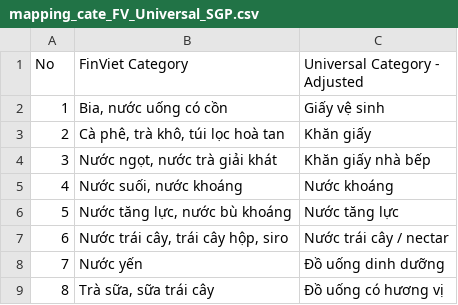
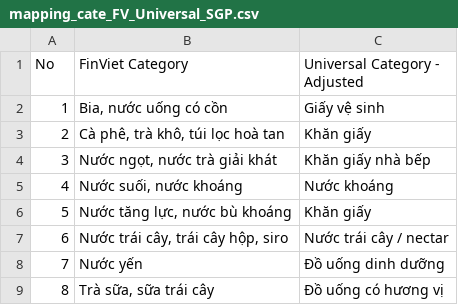
Before and after one commit to nqk2802/Category_FV_Universal, a CSV file: mapping_cate_FV_Universal_SGP.csv, drawn as a sheet; only a part is shown.

Commit message:
Add files via upload

```diff
--- a/mapping_cate_FV_Universal_SGP.csv
+++ b/mapping_cate_FV_Universal_SGP.csv
@@ -5,3 +5,3 @@
 4,"Nước suối, nước khoáng",Nước khoáng
-5,"Nước tăng lực, nước bù khoáng",Nước tăng lực
+5,"Nước tăng lực, nước bù khoáng",Khăn giấy
 6,"Nước trái cây, trái cây hộp, siro",Nước trái cây / nectar
```
